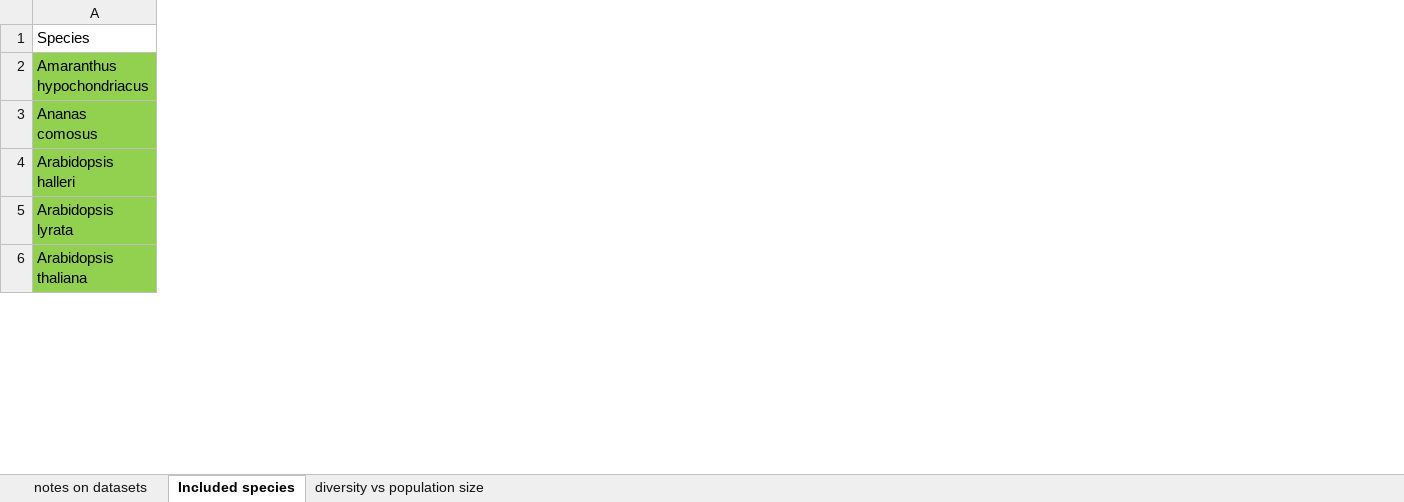
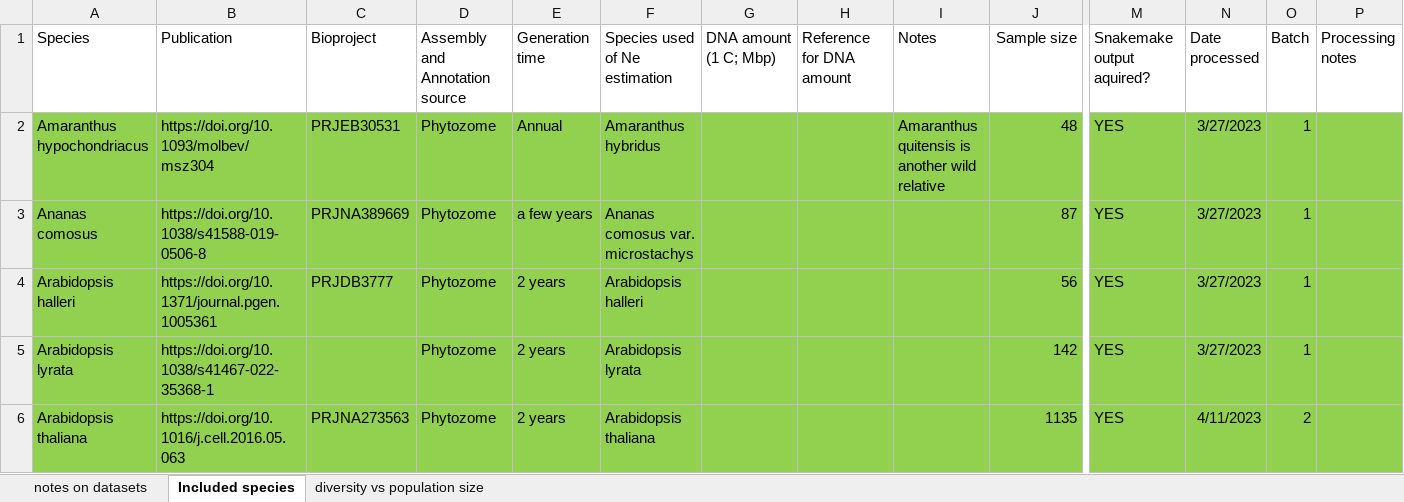
Before and after one commit to milesroberts-123/tajimasDacrossSpecies, an Excel workbook: doc/2022-10-04_allPlantPolymorphisms_bioprojects.xlsx, sheet Included species, drawn as a sheet; only a part is shown, gaps mark what is left out; values as stored, in another font and other column widths than the file's, no borders; the diff covers the shown part only; the diff names each change by its address in the sheet, - before the commit and + after, or states it on an @@ line.

```diff
--- a/doc/2022-10-04_allPlantPolymorphisms_bioprojects.xlsx (sheet Included species)
+++ b/doc/2022-10-04_allPlantPolymorphisms_bioprojects.xlsx (sheet Included species)
+column B (Publication), rows 2-6: https://doi.org/10.1093/molbev/msz304 | https://doi.org/10.1038/s41588-019-0506-8 | https://doi.org/10.1371/journal.pgen.1005361 | https://doi.org/10.1038/s41467-022-35368-1 | https://doi.org/10.1016/j.cell.2016.05.063
+column C (Bioproject), rows 2-6: PRJEB30531 | PRJNA389669 | PRJDB3777 |  | PRJNA273563
+column D (Assembly and Annotation source), rows 2-6: all Phytozome
+column E (Generation time), rows 2-6: Annual | a few years | 2 years | 2 years | 2 years
+column F (Species used of Ne estimation), rows 2-6: Amaranthus hybridus | Ananas comosus var. microstachys | Arabidopsis halleri | Arabidopsis lyrata | Arabidopsis thaliana
+column G (DNA amount (1 C; Mbp)), empty
+column H (Reference for DNA amount), empty
+column I (Notes), row 2: Amaranthus quitensis is another wild relative
+column J (Sample size), rows 2-6: 48 | 87 | 56 | 142 | 1135
+column M (Snakemake output aquired?), rows 2-6: all YES
+column N (Date processed), rows 2-6: 3/27/2023 | 3/27/2023 | 3/27/2023 | 3/27/2023 | 4/11/2023
+column O (Batch), rows 2-6: 1 | 1 | 1 | 1 | 2
+column P (Processing notes), empty
```
Also changed, not shown: 32 added rows and cell formats elsewhere in this sheet, sheet notes on datasets, 2 other files.
